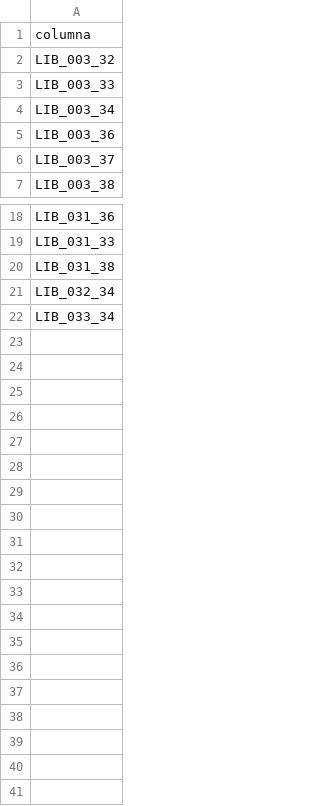
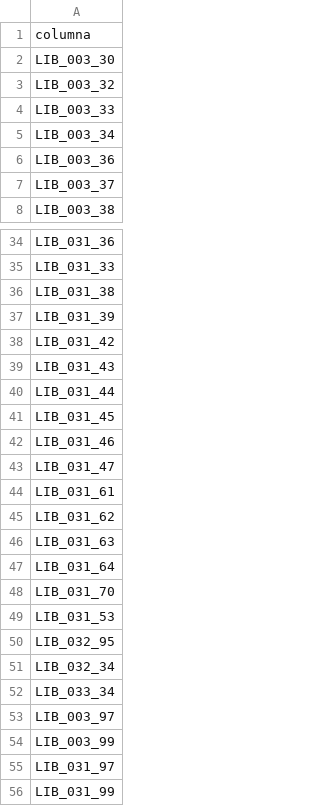
Before and after one commit to MartinGonzalez100/liquidaciones-etl, a CSV file: configuracion_parametros/LD_config.csv, drawn as a sheet; only a part is shown, gaps mark what is left out; the diff covers the shown part only; the diff names each change by its address in the sheet, - before the commit and + after, or states it on an @@ line.

```diff
--- a/configuracion_parametros/LD_config.csv
+++ b/configuracion_parametros/LD_config.csv
+row 2: LIB_003_30
+row 37: LIB_031_39
+row 38: LIB_031_42
+row 39: LIB_031_43
+row 40: LIB_031_44
+row 41: LIB_031_45
+row 42: LIB_031_46
+row 43: LIB_031_47
+row 44: LIB_031_61
+row 45: LIB_031_62
+row 46: LIB_031_63
+row 47: LIB_031_64
+row 48: LIB_031_70
+row 49: LIB_031_53
+row 50: LIB_032_95
+row 53: LIB_003_97
+row 54: LIB_003_99
+row 55: LIB_031_97
+row 56: LIB_031_99
```
Also changed, not shown: 15 added rows elsewhere in this file, 2 other files.
